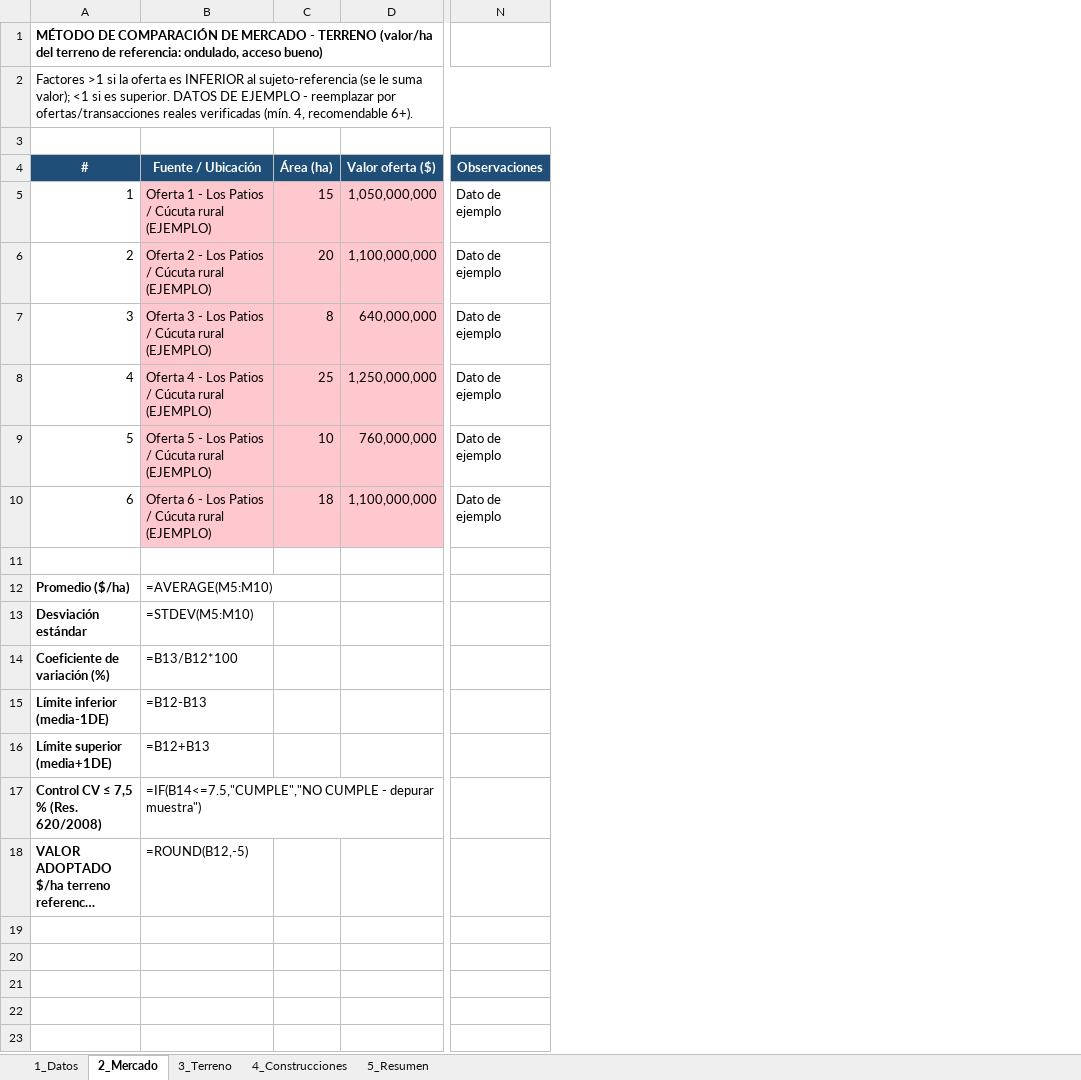
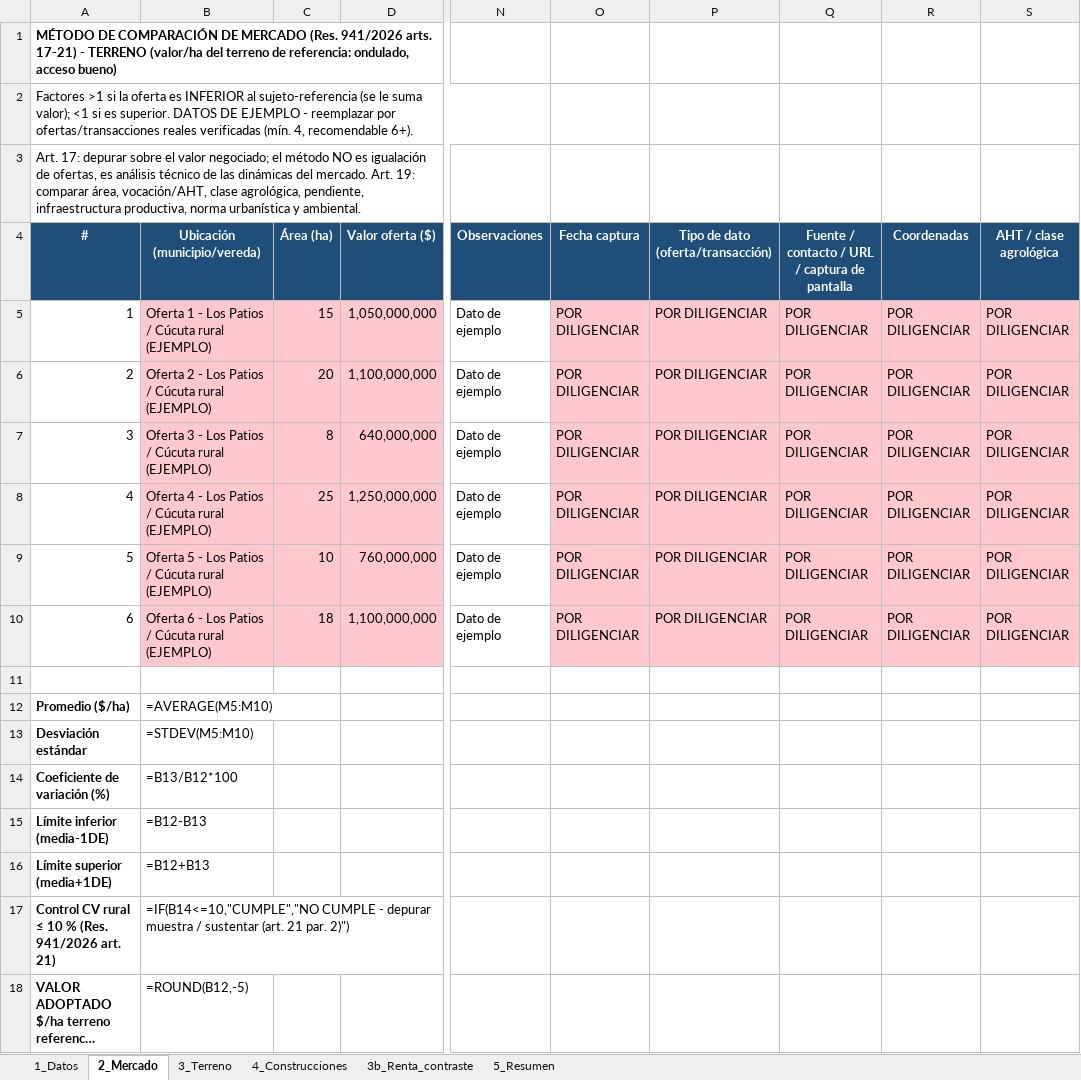
Before and after one commit to mapingenieria/mapingenieria, an Excel workbook: avaluo_helechal/Memoria_Calculo_Avaluo_Rural_Helechal_Alto.xlsx, sheet 2_Mercado, drawn as a sheet; only a part is shown, gaps mark what is left out; long unchanged cells end in …; values as stored, in another font and other column widths than the file's, no borders; formulas without a stored value are shown as written; removed rows and columns are numbered as before the commit, all else as after; rows hold the shown columns only; the diff names each change by its address in the sheet, - before the commit and + after, or states it on an @@ line.

```diff
--- a/avaluo_helechal/Memoria_Calculo_Avaluo_Rural_Helechal_Alto.xlsx (sheet 2_Mercado)
+++ b/avaluo_helechal/Memoria_Calculo_Avaluo_Rural_Helechal_Alto.xlsx (sheet 2_Mercado)
+sheet tab: 3b_Renta_contraste
+column O (Fecha captura), rows 5-10: all POR DILIGENCIAR
+column P, rows 4-10: Tipo de dato (oferta/transacción) | POR DILIGENCIAR | POR DILIGENCIAR | POR DILIGENCIAR | POR DILIGENCIAR | POR DILIGENCIAR | POR DILIGENCIAR
+column Q, rows 4-10: Fuente / contacto / URL / captura de pantalla | POR DILIGENCIAR | POR DILIGENCIAR | POR DILIGENCIAR | POR DILIGENCIAR | POR DILIGENCIAR | POR DILIGENCIAR
+column R (Coordenadas), rows 5-10: all POR DILIGENCIAR
+column S (AHT / clase agrológica), rows 5-10: all POR DILIGENCIAR
-A1 (#): …DE MERCADO - TERRENO…
+A1 (#): …DE MERCADO (Res. 941/2026 arts. 17-21) - TERRENO…
-A3 (#): (empty)
+A3 (#): Art. 17: depurar sobre el valor negociado; el método NO es igualación de ofertas, es análisis técnico de las dinámicas del mercado. Art. 19: comparar área, vocación/AHT, clase agrológica, pendiente, infraestructura productiva, norma urbanística y ambiental.
-B4: Fuente / Ubicación
+B4: Ubicación (municipio/vereda)
-row 17: Control CV ≤ 7,5 % (Res. 620/2008) | =IF(B14<=7.5,"CUMPLE","NO CUMPLE - depurar muestra")
+row 17: Control CV rural ≤ 10 % (Res. 941/2026 art. 21) | =IF(B14<=10,"CUMPLE","NO CUMPLE - depurar muestra / sustentar (art. 21 par. 2)")
```
Also changed, not shown: sheet 4_Construcciones, sheet 3_Terreno, sheet 5_Resumen, sheet 1_Datos, 3 other files.
